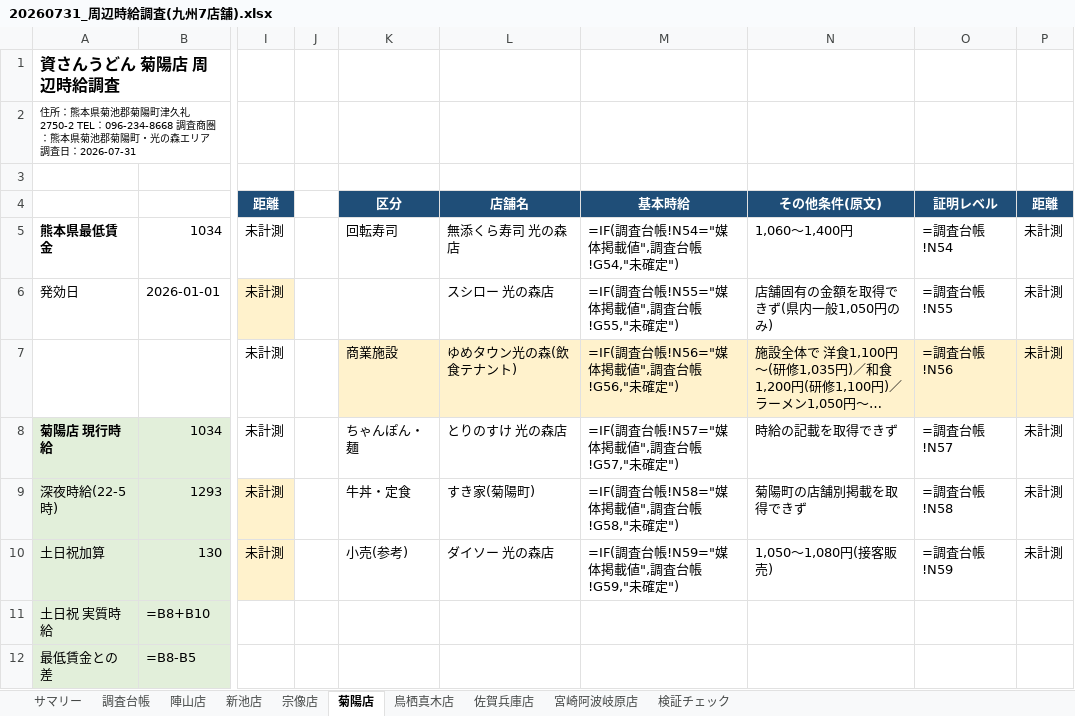
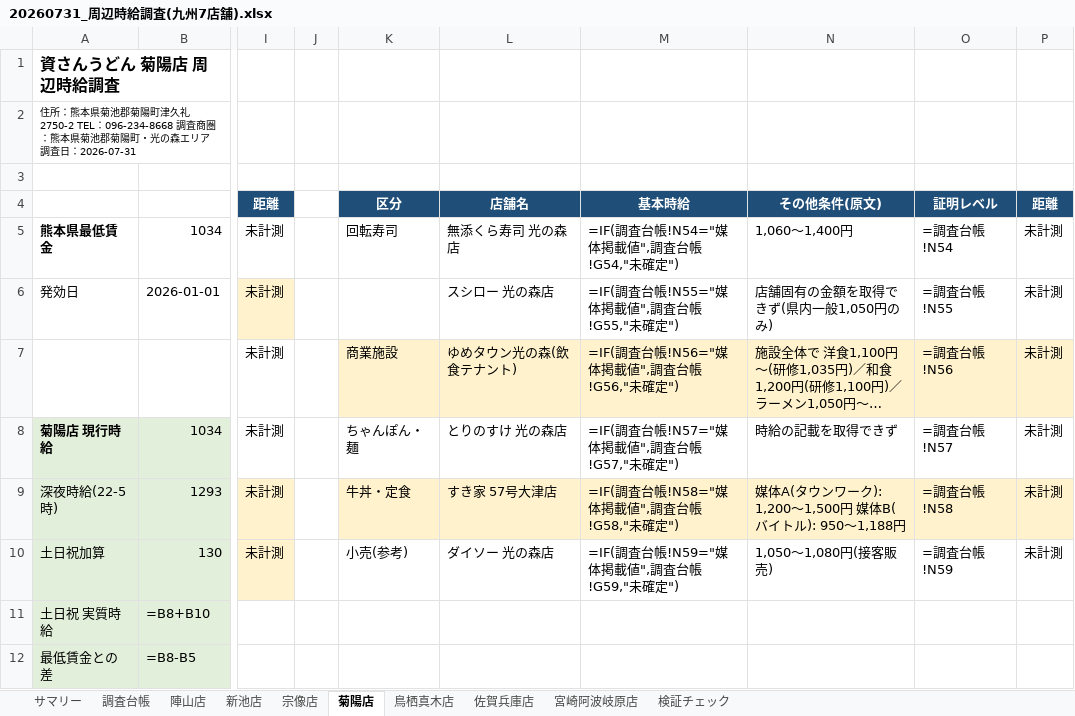
Before and after one commit to Fkzyk/newstaff_file, an Excel workbook: chosa/20260731_周辺時給調査(九州7店舗).xlsx, sheet 菊陽店, drawn as a sheet; only a part is shown, gaps mark what is left out; long unchanged cells end in …; values as stored, in another font and other column widths than the file's, no borders; formulas without a stored value are shown as written; the diff names each change by its address in the sheet, - before the commit and + after, or states it on an @@ line.

```diff
--- a/chosa/20260731_周辺時給調査(九州7店舗).xlsx (sheet 菊陽店)
+++ b/chosa/20260731_周辺時給調査(九州7店舗).xlsx (sheet 菊陽店)
-K9:P9 fill: none
+K9:P9 fill: #FFF2CC
-L9: すき家(菊陽町)
+L9: すき家 57号大津店
-N9: 菊陽町の店舗別掲載を取得できず
+N9: 媒体A(タウンワーク): 1,200～1,500円 媒体B(バイトル): 950～1,188円
```
Also changed, not shown: sheet 調査台帳, sheet 宗像店, sheet 陣山店, sheet 鳥栖真木店, sheet 佐賀兵庫店, sheet サマリー, 1 more sheet, 2 other files.
